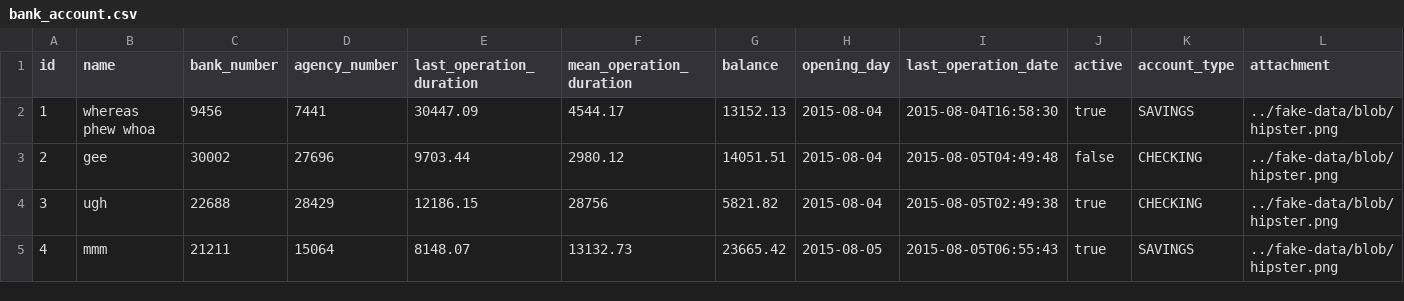
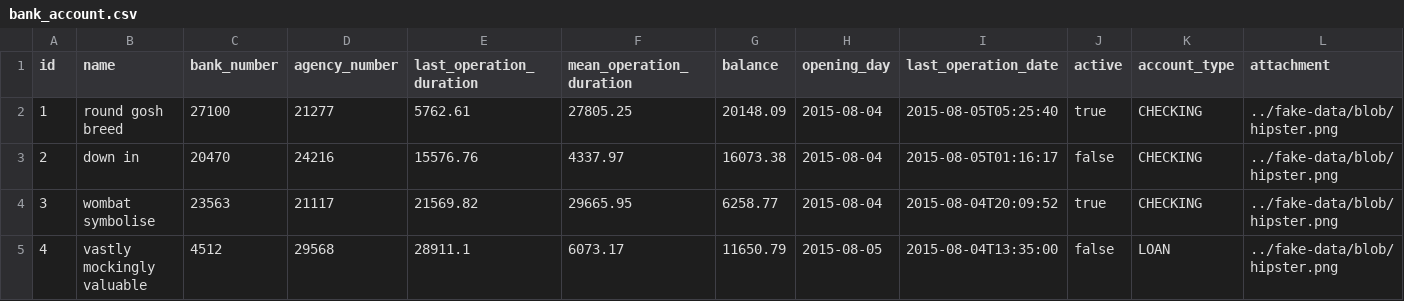
Before and after one commit to jhipster/jhipster-sample-app-vuejs, a CSV file: src/main/resources/config/liquibase/fake-data/bank_account.csv, drawn as a sheet; only a part is shown; the diff covers the shown part only; the diff names each change by its address in the sheet, - before the commit and + after, or states it on an @@ line.

```diff
--- a/src/main/resources/config/liquibase/fake-data/bank_account.csv
+++ b/src/main/resources/config/liquibase/fake-data/bank_account.csv
-B2 (name): whereas phew whoa
+B2 (name): round gosh breed
-C2 (bank_number): 9456
+C2 (bank_number): 27100
-D2 (agency_number): 7441
+D2 (agency_number): 21277
-E2 (last_operation_duration): 30447.09
+E2 (last_operation_duration): 5762.61
-F2 (mean_operation_duration): 4544.17
+F2 (mean_operation_duration): 27805.25
-G2 (balance): 13152.13
+G2 (balance): 20148.09
-I2 (last_operation_date): 2015-08-04T16:58:30
+I2 (last_operation_date): 2015-08-05T05:25:40
-K2 (account_type): SAVINGS
+K2 (account_type): CHECKING
-B3 (name): gee
+B3 (name): down in
-C3 (bank_number): 30002
+C3 (bank_number): 20470
-D3 (agency_number): 27696
+D3 (agency_number): 24216
-E3 (last_operation_duration): 9703.44
+E3 (last_operation_duration): 15576.76
-F3 (mean_operation_duration): 2980.12
+F3 (mean_operation_duration): 4337.97
-G3 (balance): 14051.51
+G3 (balance): 16073.38
-I3 (last_operation_date): 2015-08-05T04:49:48
+I3 (last_operation_date): 2015-08-05T01:16:17
-B4 (name): ugh
+B4 (name): wombat symbolise
-C4 (bank_number): 22688
+C4 (bank_number): 23563
-D4 (agency_number): 28429
+D4 (agency_number): 21117
-E4 (last_operation_duration): 12186.15
+E4 (last_operation_duration): 21569.82
-F4 (mean_operation_duration): 28756
+F4 (mean_operation_duration): 29665.95
-G4 (balance): 5821.82
+G4 (balance): 6258.77
-I4 (last_operation_date): 2015-08-05T02:49:38
+I4 (last_operation_date): 2015-08-04T20:09:52
-B5 (name): mmm
+B5 (name): vastly mockingly valuable
-C5 (bank_number): 21211
+C5 (bank_number): 4512
-D5 (agency_number): 15064
+D5 (agency_number): 29568
-E5 (last_operation_duration): 8148.07
+E5 (last_operation_duration): 28911.1
-F5 (mean_operation_duration): 13132.73
+F5 (mean_operation_duration): 6073.17
-G5 (balance): 23665.42
+G5 (balance): 11650.79
-I5 (last_operation_date): 2015-08-05T06:55:43
+I5 (last_operation_date): 2015-08-04T13:35:00
-J5 (active): true
+J5 (active): false
-K5 (account_type): SAVINGS
+K5 (account_type): LOAN
```
Also changed, not shown: 52 edited cells elsewhere in this file, src/main/resources/config/liquibase/fake-data/operation.csv, 27 other files.
